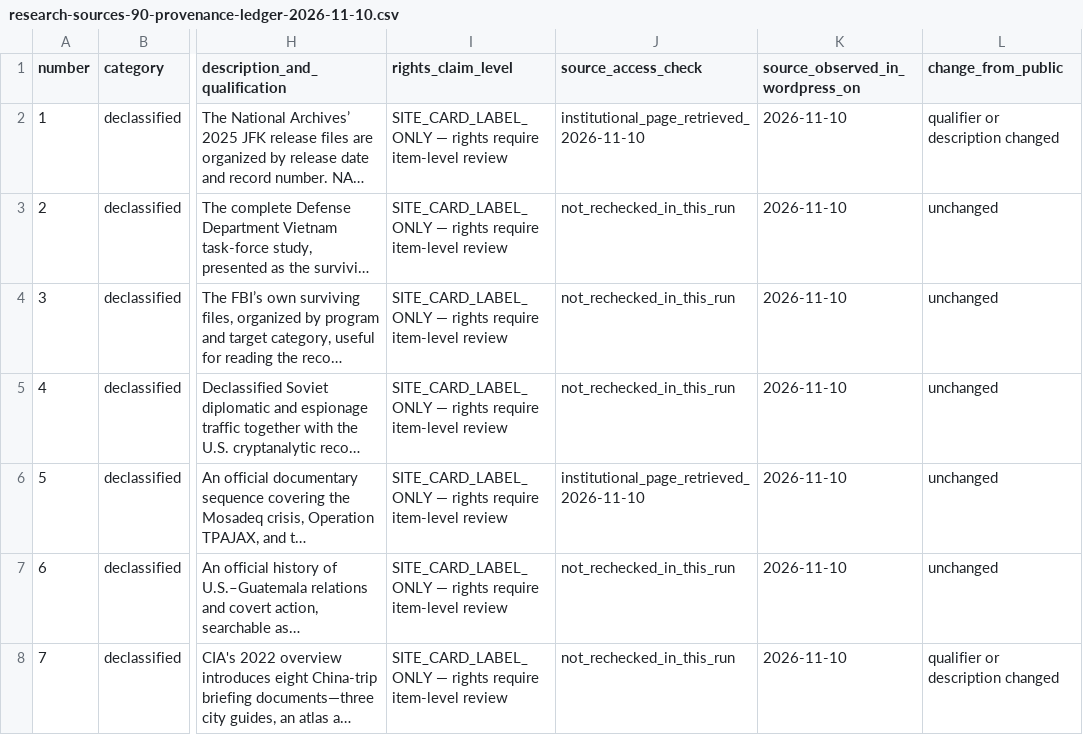
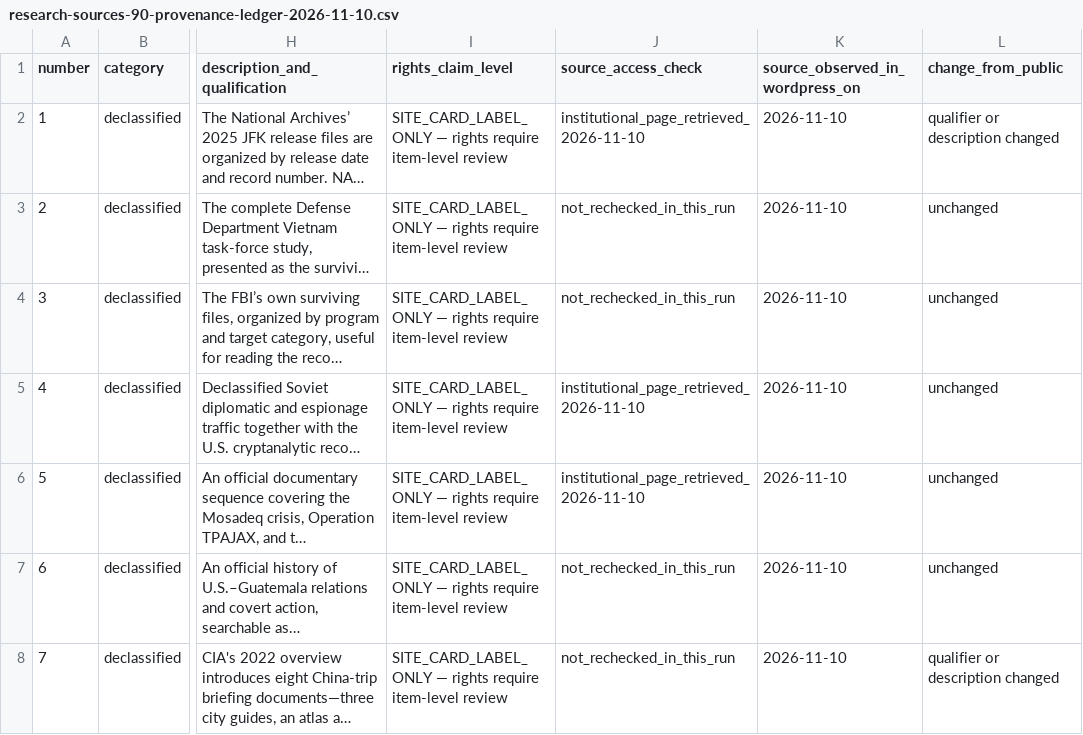
Before and after one commit to finalvestigestudios/final-vestige-site-layer, a CSV file: docs/editorial/library/research-sources-90-provenance-ledger-2026-11-10.csv, drawn as a sheet; only a part is shown, gaps mark what is left out; long unchanged cells end in …; the diff covers the shown part only; the diff names each change by its address in the sheet, - before the commit and + after, or states it on an @@ line.

Commit message:
docs(library): verify 25 additional official source entry points and reconcile 3 staging notes

```diff
--- a/docs/editorial/library/research-sources-90-provenance-ledger-2026-11-10.csv
+++ b/docs/editorial/library/research-sources-90-provenance-ledger-2026-11-10.csv
-J5 (source_access_check): not_rechecked_in_this_run
+J5 (source_access_check): institutional_page_retrieved_2026-11-10
```
Also changed, not shown: 31 edited cells elsewhere in this file.
